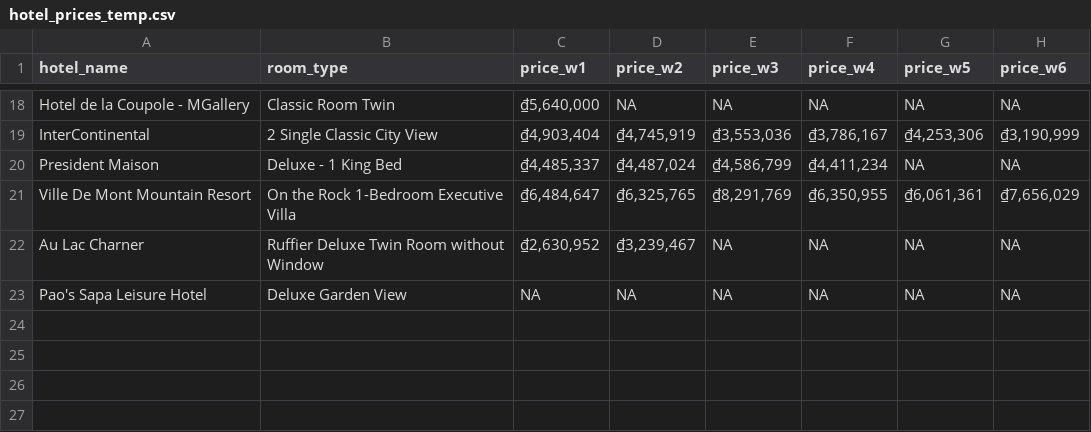
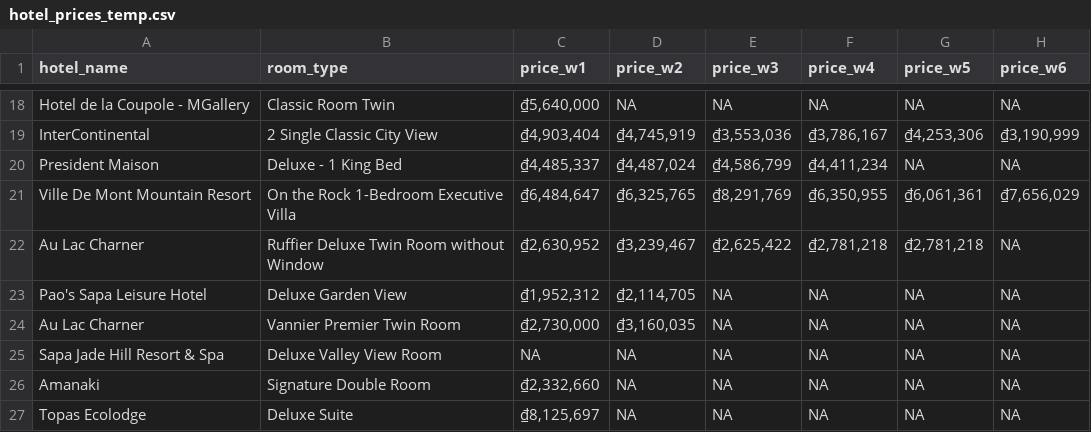
Before and after one commit to hchinhtrung/mvillage-email-template, a CSV file: 31.crawl-tool/hotel_prices_temp.csv, drawn as a sheet; only a part is shown, gaps mark what is left out.

Commit message:
Update hotel_prices_temp.csv

```diff
--- a/31.crawl-tool/hotel_prices_temp.csv
+++ b/31.crawl-tool/hotel_prices_temp.csv
@@ -21,3 +21,7 @@ President Maison,Deluxe - 1 King Bed,"₫4,485,337","₫4,487,024","₫4,586,799
 Ville De Mont Mountain Resort,On the Rock 1-Bedroom Executive Villa,"₫6,484,647","₫6,325,765","₫8,291,769","₫6,350,955","₫6,061,361","₫7,656,029"
-Au Lac Charner,Ruffier Deluxe Twin Room without Window,"₫2,630,952","₫3,239,467",NA,NA,NA,NA
-Pao's Sapa Leisure Hotel,Deluxe Garden View,NA,NA,NA,NA,NA,NA
+Au Lac Charner,Ruffier Deluxe Twin Room without Window,"₫2,630,952","₫3,239,467","₫2,625,422","₫2,781,218","₫2,781,218",NA
+Pao's Sapa Leisure Hotel,Deluxe Garden View,"₫1,952,312","₫2,114,705",NA,NA,NA,NA
+Au Lac Charner,Vannier Premier Twin Room,"₫2,730,000","₫3,160,035",NA,NA,NA,NA
+Sapa Jade Hill Resort & Spa,Deluxe Valley View Room,NA,NA,NA,NA,NA,NA
+Amanaki,Signature Double Room,"₫2,332,660",NA,NA,NA,NA,NA
+Topas Ecolodge,Deluxe Suite,"₫8,125,697",NA,NA,NA,NA,NA
```
